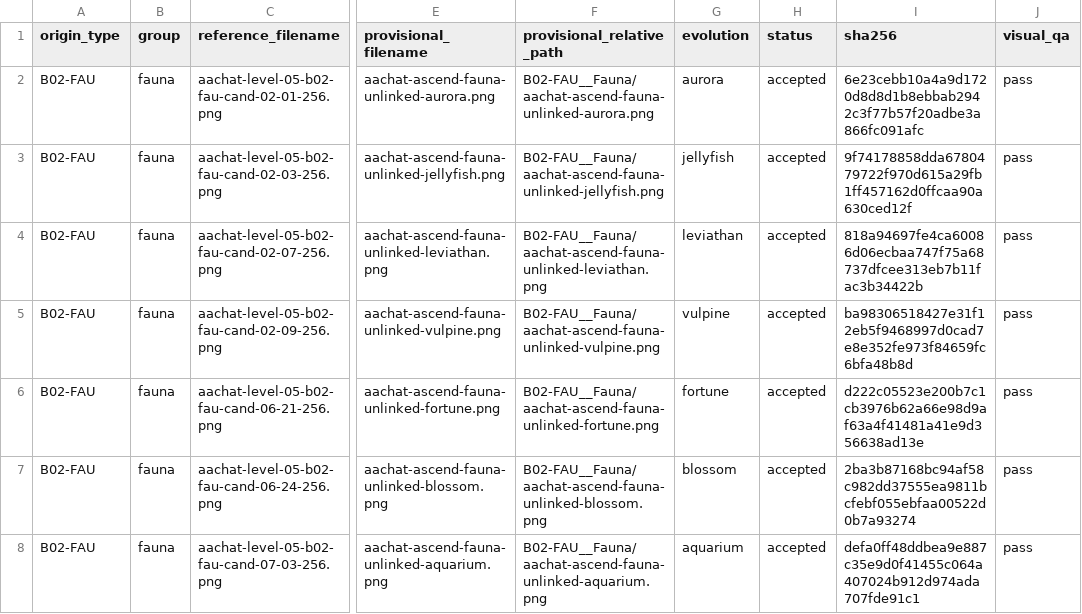
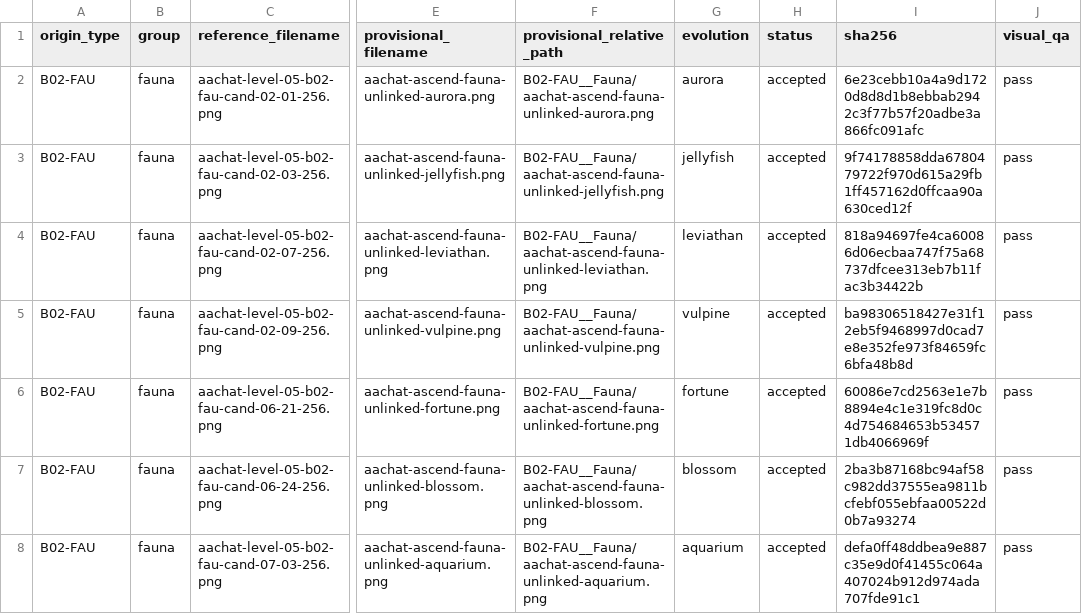
Before and after one commit to sotaooo/aachat-character-kit, a CSV file: agent-icons/level-05/.orchestration/native-1254/assignments/worker-02.csv, drawn as a sheet; only a part is shown, gaps mark what is left out; the diff names each change by its address in the sheet, - before the commit and + after, or states it on an @@ line.

```diff
--- a/agent-icons/level-05/.orchestration/native-1254/assignments/worker-02.csv
+++ b/agent-icons/level-05/.orchestration/native-1254/assignments/worker-02.csv
-I6 (sha256): d222c05523e200b7c1cb3976b62a66e98d9af63a4f41481a41e9d356638ad13e
+I6 (sha256): 60086e7cd2563e1e7b8894e4c1e319fc8d0c4d754684653b534571db4066969f
```
Also changed, not shown: agent-icons/level-05/.orchestration/native-1254/assignments/worker-01.csv, agent-icons/level-05/.orchestration/native-1254/assignments/worker-03.csv, 10 other files.
